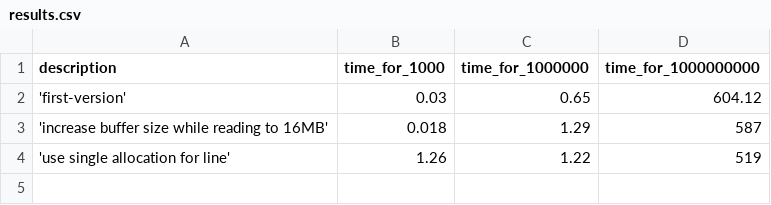
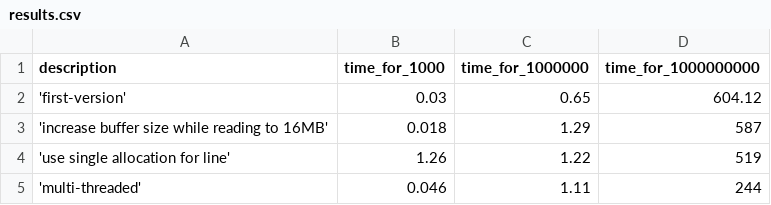
Before and after one commit to Pranav2612000/1BRC, a CSV file: results.csv, drawn as a sheet.

Commit message:
chore: add results for multithreaded approach

```diff
--- a/results.csv
+++ b/results.csv
@@ -4 +4,2 @@ description,time_for_1000,time_for_1000000,time_for_1000000000
 'use single allocation for line',1.26,1.22,519
+'multi-threaded',0.046,1.11,244
```
